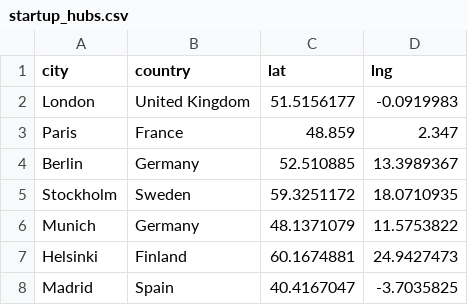
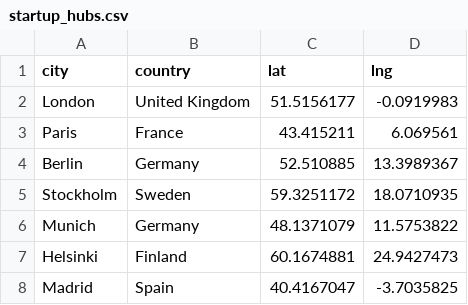
Before and after one commit to JDL05/Master-Thesis-Spatial-Proximity-Venture-Capital, a CSV file: data/sets-for-r/startup_hubs.csv, drawn as a sheet; only a part is shown.

```diff
--- a/data/sets-for-r/startup_hubs.csv
+++ b/data/sets-for-r/startup_hubs.csv
@@ -2,3 +2,3 @@ city,country,lat,lng
 London,United Kingdom,51.5156177,-0.0919983
-Paris,France,48.859,2.347
+Paris,France,43.415211,6.069561
 Berlin,Germany,52.510885,13.3989367
```
Also changed, not shown: 22 other files.
